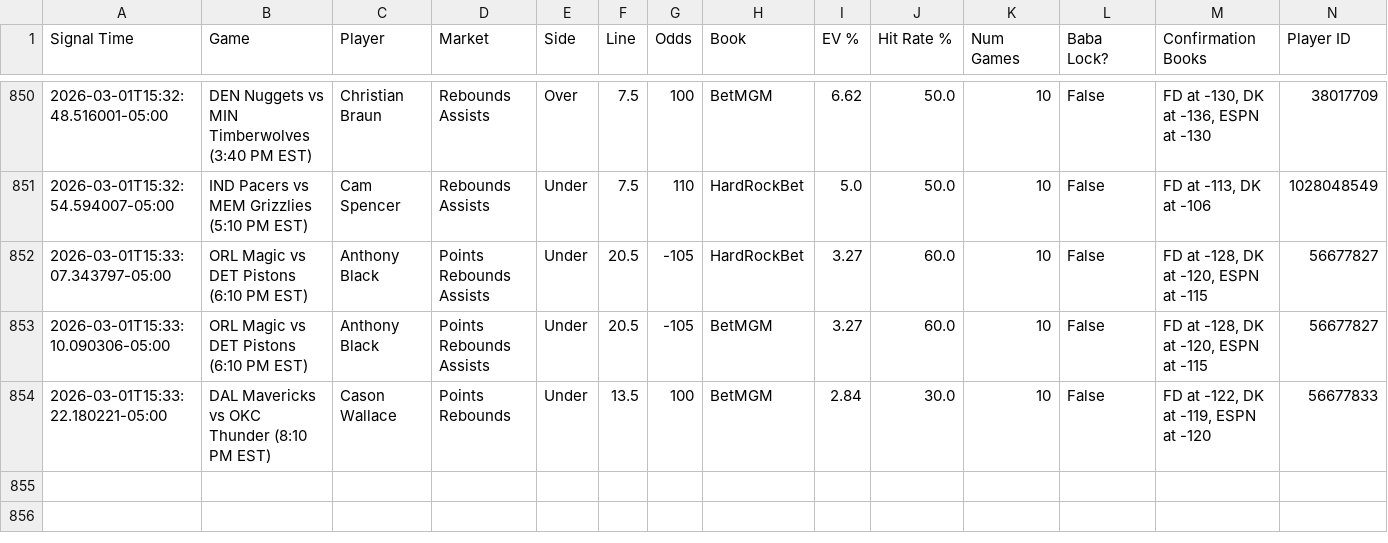
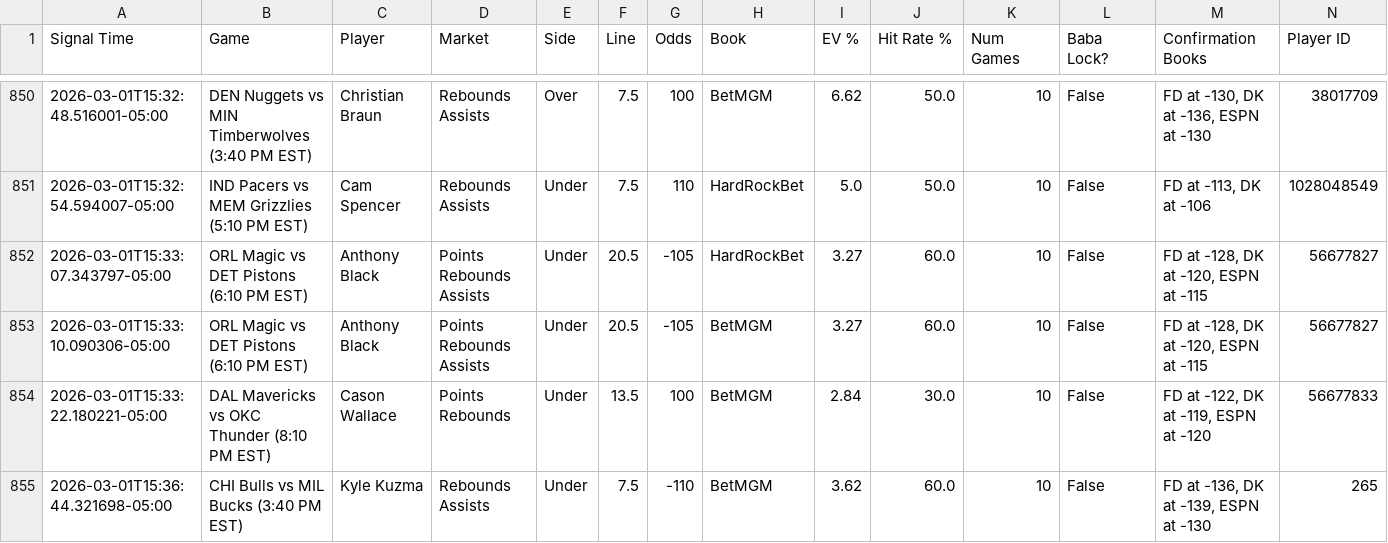
Before and after one commit to michaeljhart12-byte/Baba-Bot-Dashboard, a CSV file: signals.csv, drawn as a sheet; only a part is shown, gaps mark what is left out; rows hold the shown columns only; the diff names each change by its address in the sheet, - before the commit and + after, or states it on an @@ line.

Commit message:
Auto-update signals.csv

```diff
--- a/signals.csv
+++ b/signals.csv
+row 855: 2026-03-01T15:36:44.321698-05:00 | CHI Bulls vs MIL Bucks (3:40 PM EST) | Kyle Kuzma | Rebounds Assists | Under | 7.5 | -110 | BetMGM | 3.62 | 60.0 | 10 | False | FD at -136, DK at -139, ESPN at -130 | 265
```
